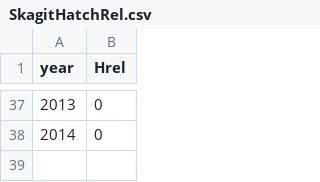
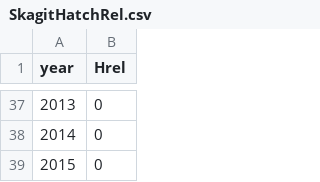
Before and after one commit to casruff/ASSESSOR, a CSV file: SkagitHatchRel.csv, drawn as a sheet; only a part is shown, gaps mark what is left out; the diff names each change by its address in the sheet, - before the commit and + after, or states it on an @@ line.

Commit message:
Update SkagitHatchRel.csv

```diff
--- a/SkagitHatchRel.csv
+++ b/SkagitHatchRel.csv
+row 39: 2015 | 0
```
